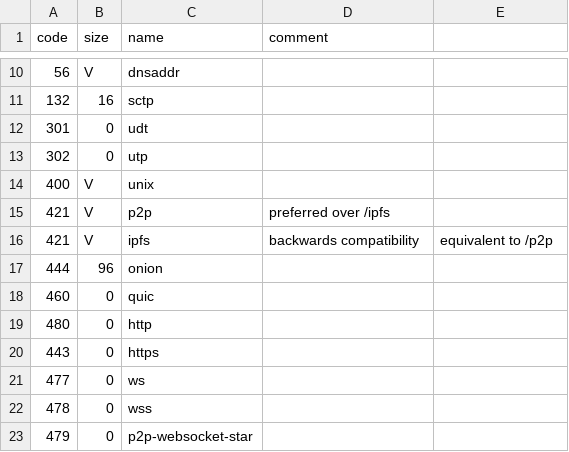
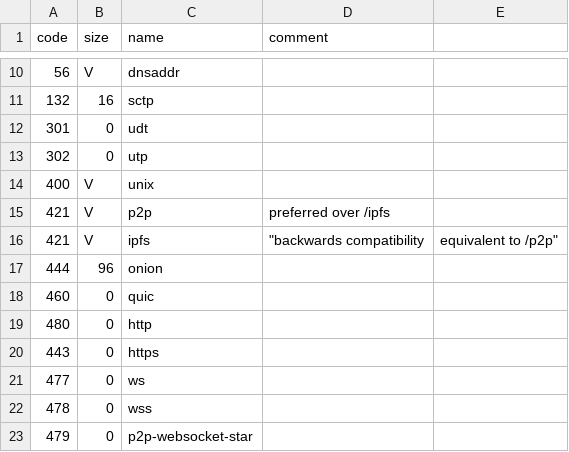
Before and after one commit to multiformats/multiaddr, a CSV file: protocols.csv, drawn as a sheet; only a part is shown, gaps mark what is left out.

Commit message:
Properly format protocols.csv
The "," should be escaped in order for this csv file to properly formatted. Github will display it better if it is properly formatted

```diff
--- a/protocols.csv
+++ b/protocols.csv
@@ -15,3 +15,3 @@ code,	size,	name,	comment
 421,	V,	p2p,	preferred over /ipfs
-421,	V,	ipfs,	backwards compatibility, equivalent to /p2p
+421,	V,	ipfs,	"backwards compatibility, equivalent to /p2p"
 444,	96,	onion,
```
